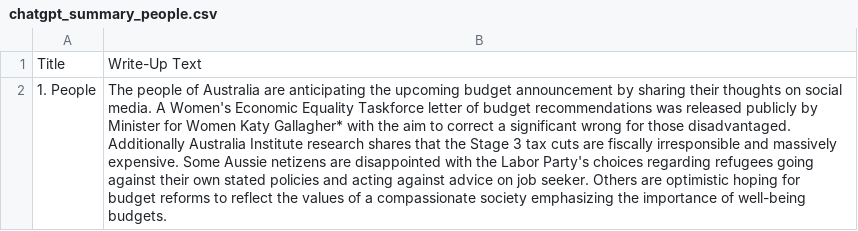
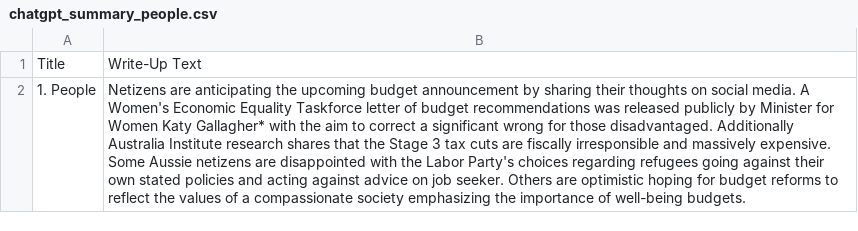
Before and after one commit to isentia-gapi/au_budget, a CSV file: chatgpt_summary_people.csv, drawn as a sheet; the diff names each change by its address in the sheet, - before the commit and + after, or states it on an @@ line.

Commit message:
committing files

```diff
--- a/chatgpt_summary_people.csv
+++ b/chatgpt_summary_people.csv
-B2: The people of Australia are anticipating…
+B2: Netizens are anticipating…
```
